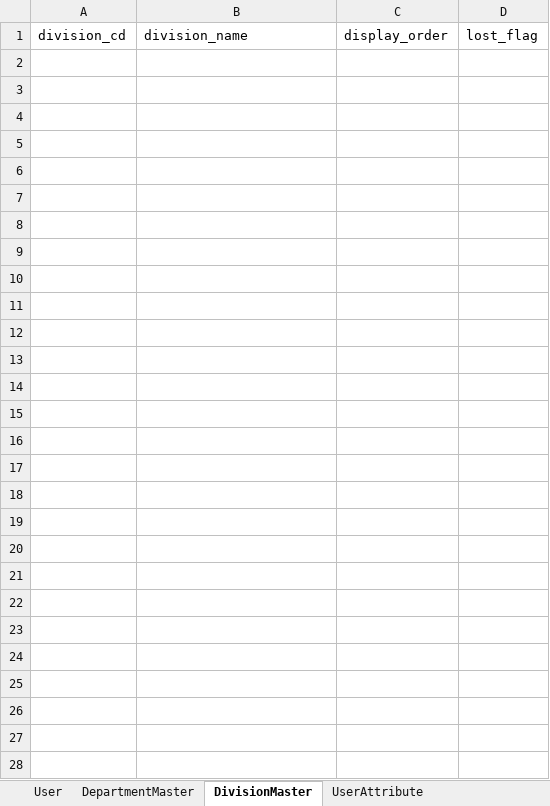
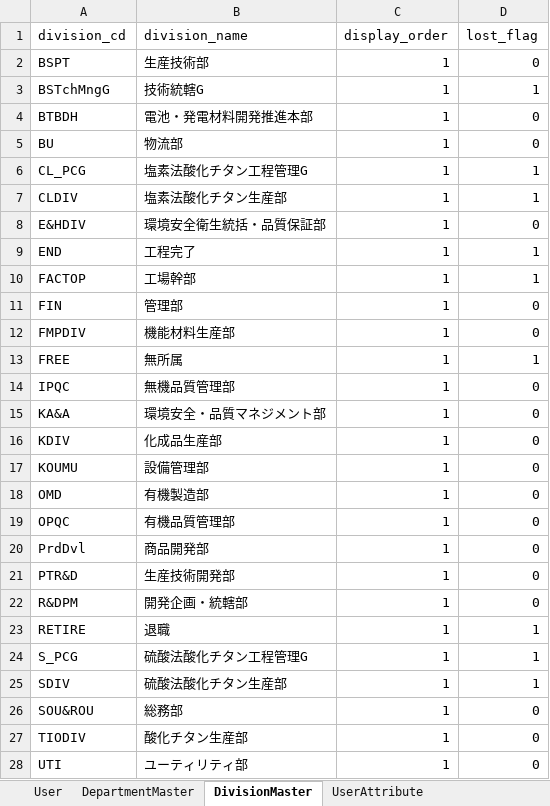
Before and after one commit to yumaru51/sqlite_test, an Excel workbook: app/データ移行2.xlsx, sheet DivisionMaster, drawn as a sheet; values as stored, in another font and other column widths than the file's, no borders; the diff names each change by its address in the sheet, - before the commit and + after, or states it on an @@ line.

```diff
--- a/app/データ移行2.xlsx (sheet DivisionMaster)
+++ b/app/データ移行2.xlsx (sheet DivisionMaster)
+row 2: BSPT | 生産技術部 | 1 | 0
+row 3: BSTchMngG | 技術統轄G | 1 | 1
+row 4: BTBDH | 電池・発電材料開発推進本部 | 1 | 0
+row 5: BU | 物流部 | 1 | 0
+row 6: CL_PCG | 塩素法酸化チタン工程管理G | 1 | 1
+row 7: CLDIV | 塩素法酸化チタン生産部 | 1 | 1
+row 8: E&HDIV | 環境安全衛生統括・品質保証部 | 1 | 0
+row 9: END | 工程完了 | 1 | 1
+row 10: FACTOP | 工場幹部 | 1 | 1
+row 11: FIN | 管理部 | 1 | 0
+row 12: FMPDIV | 機能材料生産部 | 1 | 0
+row 13: FREE | 無所属 | 1 | 1
+row 14: IPQC | 無機品質管理部 | 1 | 0
+row 15: KA&A | 環境安全・品質マネジメント部 | 1 | 0
+row 16: KDIV | 化成品生産部 | 1 | 0
+row 17: KOUMU | 設備管理部 | 1 | 0
+row 18: OMD | 有機製造部 | 1 | 0
+row 19: OPQC | 有機品質管理部 | 1 | 0
+row 20: PrdDvl | 商品開発部 | 1 | 0
+row 21: PTR&D | 生産技術開発部 | 1 | 0
+row 22: R&DPM | 開発企画・統轄部 | 1 | 0
+row 23: RETIRE | 退職 | 1 | 1
+row 24: S_PCG | 硫酸法酸化チタン工程管理G | 1 | 1
+row 25: SDIV | 硫酸法酸化チタン生産部 | 1 | 1
+row 26: SOU&ROU | 総務部 | 1 | 0
+row 27: TIODIV | 酸化チタン生産部 | 1 | 0
+row 28: UTI | ユーティリティ部 | 1 | 0
```
Also changed, not shown: sheet UserAttribute, sheet User, sheet DepartmentMaster, 6 other files.
